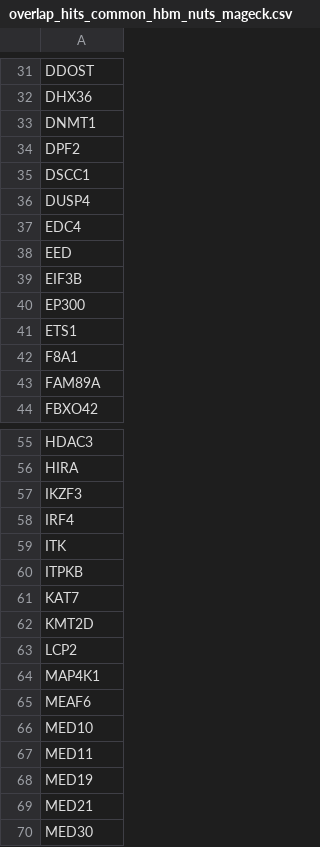
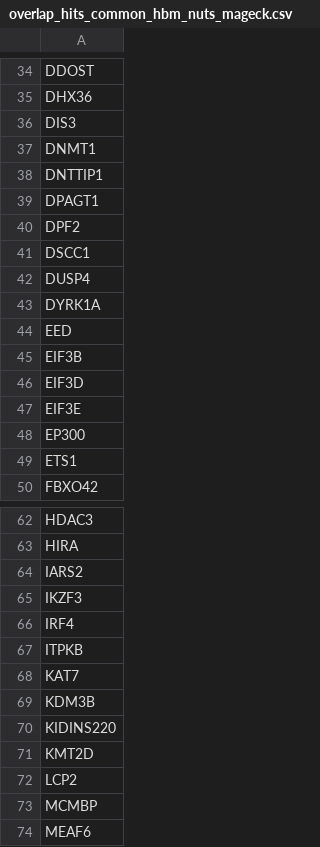
Before and after one commit to ryodaiKim/CRISPR-Bayes-Screen, a CSV file: outputs/tables/overlap_hits_common_hbm_nuts_mageck.csv, drawn as a sheet; only a part is shown, gaps mark what is left out; the shorter side is filled out with more unchanged rows; the diff covers the shown part only.

```diff
--- a/outputs/tables/overlap_hits_common_hbm_nuts_mageck.csv
+++ b/outputs/tables/overlap_hits_common_hbm_nuts_mageck.csv
@@ -32,3 +35,6 @@ DDOST
 DHX36
+DIS3
 DNMT1
+DNTTIP1
+DPAGT1
 DPF2
@@ -36,9 +42,9 @@ DSCC1
 DUSP4
-EDC4
+DYRK1A
 EED
 EIF3B
+EIF3D
+EIF3E
 EP300
 ETS1
-F8A1
-FAM89A
 FBXO42
@@ -56,10 +63,12 @@ HDAC3
 HIRA
+IARS2
 IKZF3
 IRF4
-ITK
 ITPKB
 KAT7
+KDM3B
+KIDINS220
 KMT2D
 LCP2
-MAP4K1
+MCMBP
 MEAF6
```
Also changed, not shown: 39 added rows, 5 removed rows and 6 edited cells elsewhere in this file, outputs/tables/overlap_hits_mageck_only.csv, 48 other files.
